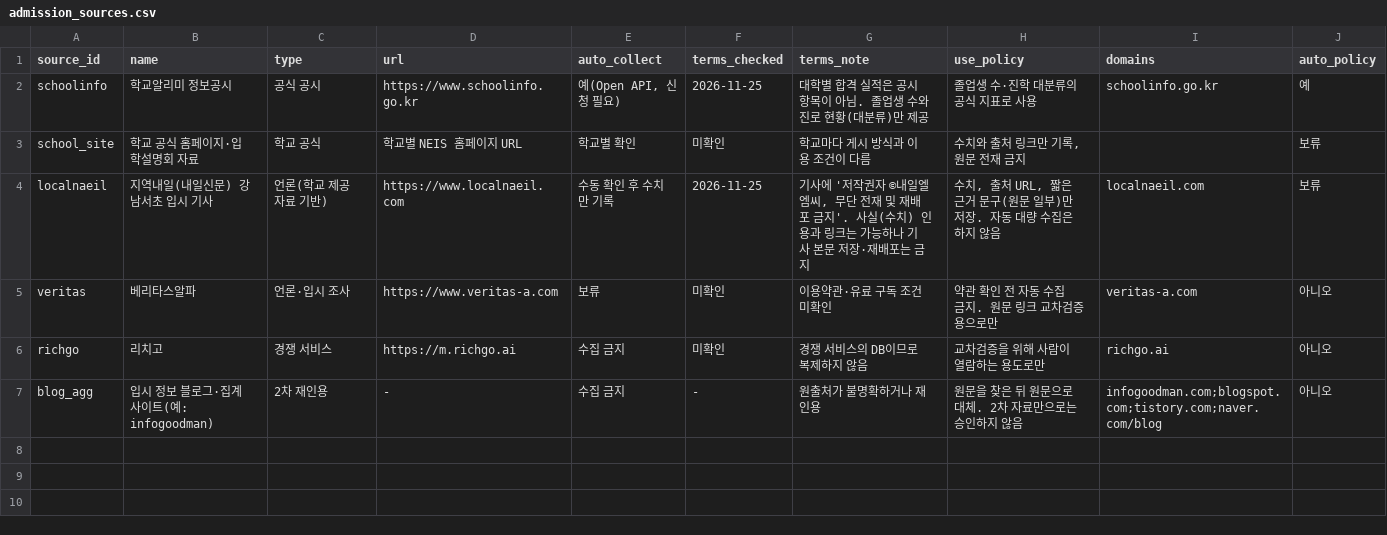
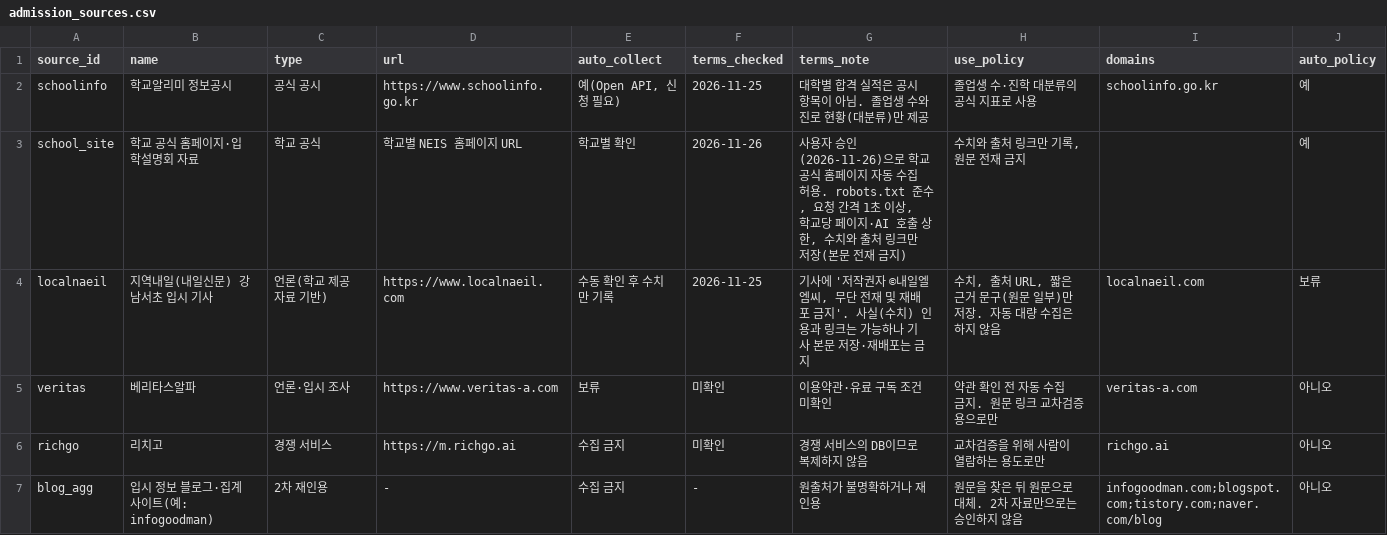
Before and after one commit to gho0350-stack/test, a CSV file: data/admission_sources.csv, drawn as a sheet.

```diff
--- a/data/admission_sources.csv
+++ b/data/admission_sources.csv
@@ -2,3 +2,3 @@
 schoolinfo,학교알리미 정보공시,공식 공시,https://www.schoolinfo.go.kr,"예(Open API, 신청 필요)",2026-11-25,대학별 합격 실적은 공시 항목이 아님. 졸업생 수와 진로 현황(대분류)만 제공,졸업생 수·진학 대분류의 공식 지표로 사용,schoolinfo.go.kr,예
-school_site,학교 공식 홈페이지·입학설명회 자료,학교 공식,학교별 NEIS 홈페이지 URL,학교별 확인,미확인,학교마다 게시 방식과 이용 조건이 다름,"수치와 출처 링크만 기록, 원문 전재 금지",,보류
+school_site,학교 공식 홈페이지·입학설명회 자료,학교 공식,학교별 NEIS 홈페이지 URL,학교별 확인,2026-11-26,"사용자 승인(2026-11-26)으로 학교 공식 홈페이지 자동 수집 허용. robots.txt 준수, 요청 간격 1초 이상, 학교당 페이지·AI 호출 상한, 수치와 출처 링크만 저장(본문 전재 금지)","수치와 출처 링크만 기록, 원문 전재 금지",,예
 localnaeil,지역내일(내일신문) 강남서초 입시 기사,언론(학교 제공 자료 기반),https://www.localnaeil.com,수동 확인 후 수치만 기록,2026-11-25,"기사에 '저작권자 ©내일엘엠씨, 무단 전재 및 재배포 금지'. 사실(수치) 인용과 링크는 가능하나 기사 본문 저장·재배포는 금지","수치, 출처 URL, 짧은 근거 문구(원문 일부)만 저장. 자동 대량 수집은 하지 않음",localnaeil.com,보류
```
Also changed, not shown: 4 other files.
